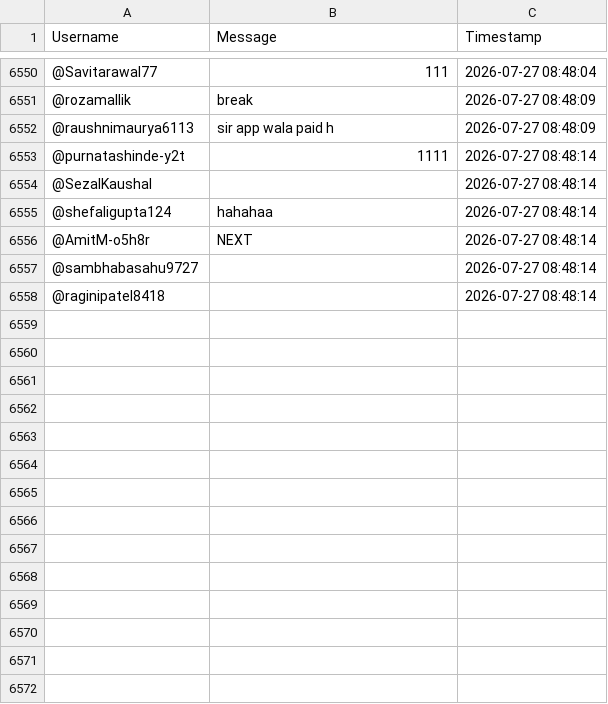
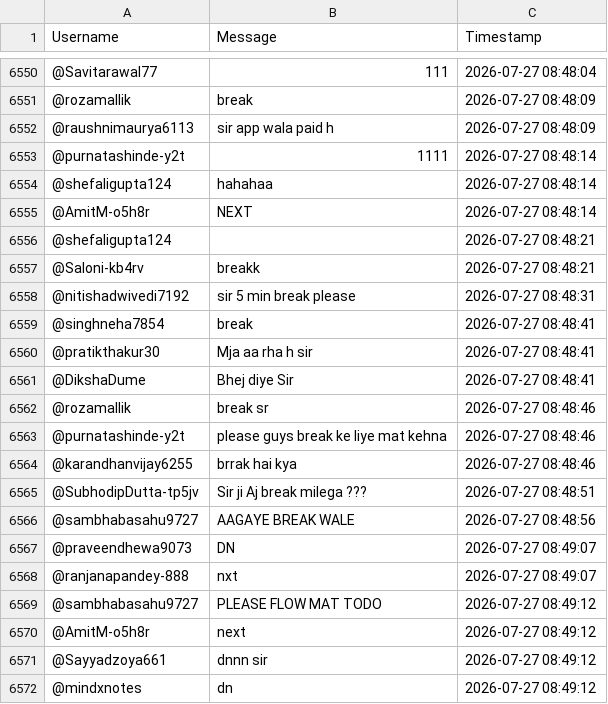
Before and after one commit to sjskkaka281/Ytsc, a CSV file: chat_db_V1CIGWdJkDk.csv, drawn as a sheet; only a part is shown, gaps mark what is left out; the diff covers the shown part only.

```diff
--- a/chat_db_V1CIGWdJkDk.csv
+++ b/chat_db_V1CIGWdJkDk.csv
@@ -6553,6 +6553,20 @@ Username,Message,Timestamp
 @purnatashinde-y2t,1111,2026-07-27 08:48:14
-@SezalKaushal,,2026-07-27 08:48:14
 @shefaligupta124,hahahaa,2026-07-27 08:48:14
 @AmitM-o5h8r,NEXT,2026-07-27 08:48:14
-@sambhabasahu9727,,2026-07-27 08:48:14
-@raginipatel8418,,2026-07-27 08:48:14
+@shefaligupta124,,2026-07-27 08:48:21
+@Saloni-kb4rv,breakk,2026-07-27 08:48:21
+@nitishadwivedi7192,sir 5 min break please,2026-07-27 08:48:31
+@singhneha7854,break,2026-07-27 08:48:41
+@pratikthakur30,Mja aa rha h sir ,2026-07-27 08:48:41
+@DikshaDume,Bhej diye Sir ,2026-07-27 08:48:41
+@rozamallik,break sr,2026-07-27 08:48:46
+@purnatashinde-y2t,please guys break ke liye mat kehna,2026-07-27 08:48:46
+@karandhanvijay6255,brrak hai kya,2026-07-27 08:48:46
+@SubhodipDutta-tp5jv,Sir ji Aj break milega ???,2026-07-27 08:48:51
+@sambhabasahu9727,AAGAYE BREAK WALE,2026-07-27 08:48:56
+@praveendhewa9073,DN,2026-07-27 08:49:07
+@ranjanapandey-888,nxt,2026-07-27 08:49:07
+@sambhabasahu9727,PLEASE FLOW MAT TODO,2026-07-27 08:49:12
+@AmitM-o5h8r,next,2026-07-27 08:49:12
+@Sayyadzoya661,dnnn sir,2026-07-27 08:49:12
+@mindxnotes,dn,2026-07-27 08:49:12
```
Also changed, not shown: 10 added rows elsewhere in this file.
